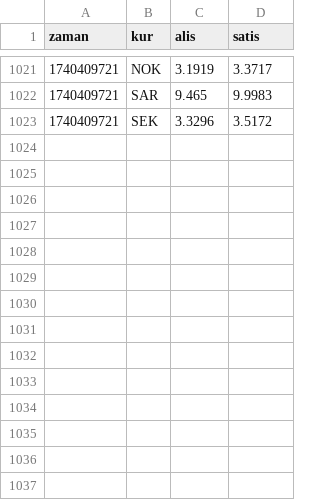
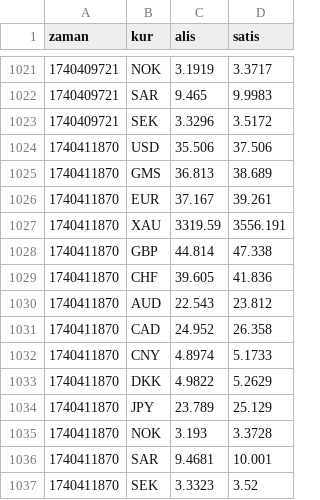
Before and after one commit to c6p/flat-bank, a CSV file: garanti.csv, drawn as a sheet; only a part is shown, gaps mark what is left out.

Commit message:
Flat: latest data (2025-02-24T15:52:02.740Z) {   "date": "2025-02-24T15:52:02.740Z",   "files": [     {       "name": "ing.csv",       "deltaBytes": 436,       "source": "https://www.ing.com.tr/ProxyManagement/SiteManagerService_Script.aspx/GetCurrencyRates"     },     {       "name": "garanti.csv",       "deltaBytes": 406,       "source": "https://www.ing.com.tr/ProxyManagement/SiteManagerService_Script.aspx/GetCurrencyRates"     },     {       "name": "enpara.csv",       "deltaBytes": 109,       "source": "https://www.qnbfinansbank.enpara.com/hesaplar/doviz-ve-altin-kurlari"     },     {       "name": "teb.csv",       "deltaBytes": 126,       "source": "https://www.cepteteb.com.tr/services/GetGunlukDovizKur"     },     {       "name": "hsbc.csv",       "deltaBytes": 466,       "source": "https://www.hsbcyatirim.com.tr/api/hsbcdata/getForeignCurrencies"     },     {       "name": "kuveytturk.csv",       "deltaBytes": 172,       "source": "https://www.kuveytturk.com.tr/ck0d84?B83A1EF44DD940F2FEC85646BDB25EA0"     },     {       "name": "isbank.csv",       "deltaBytes": 397,       "source": "https://www.isbank.com.tr/_vti_bin/DV.Isbank/PriceAndRate/PriceAndRateService.svc/GetFxRates"     },     {       "name": "ziraat.csv",       "deltaBytes": 350,       "source": "https://www.ing.com.tr/ProxyManagement/SiteManagerService_Script.aspx/GetCurrencyRates"     },     {       "name": "yapikredi.csv",       "deltaBytes": 106,       "source": "https://www.yapikredi.com.tr/_ajaxproxy/general.aspx/LoadMainCurrencies"     }   ] }

```diff
--- a/garanti.csv
+++ b/garanti.csv
@@ -1023 +1023,15 @@ zaman,kur,alis,satis
 1740409721,SEK,3.3296,3.5172
+1740411870,USD,35.506,37.506
+1740411870,GMS,36.813,38.689
+1740411870,EUR,37.167,39.261
+1740411870,XAU,3319.59,3556.191
+1740411870,GBP,44.814,47.338
+1740411870,CHF,39.605,41.836
+1740411870,AUD,22.543,23.812
+1740411870,CAD,24.952,26.358
+1740411870,CNY,4.8974,5.1733
+1740411870,DKK,4.9822,5.2629
+1740411870,JPY,23.789,25.129
+1740411870,NOK,3.193,3.3728
+1740411870,SAR,9.4681,10.001
+1740411870,SEK,3.3323,3.52
```
Also changed, not shown: hsbc.csv, ing.csv, 6 other files.
